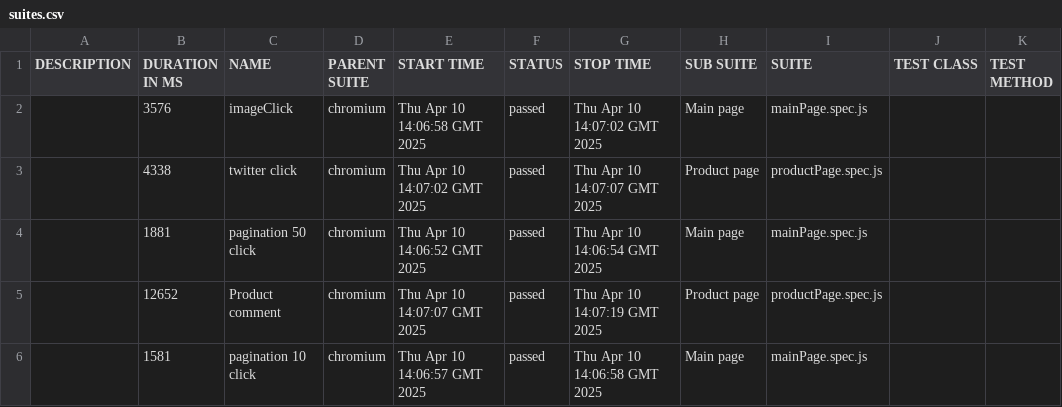
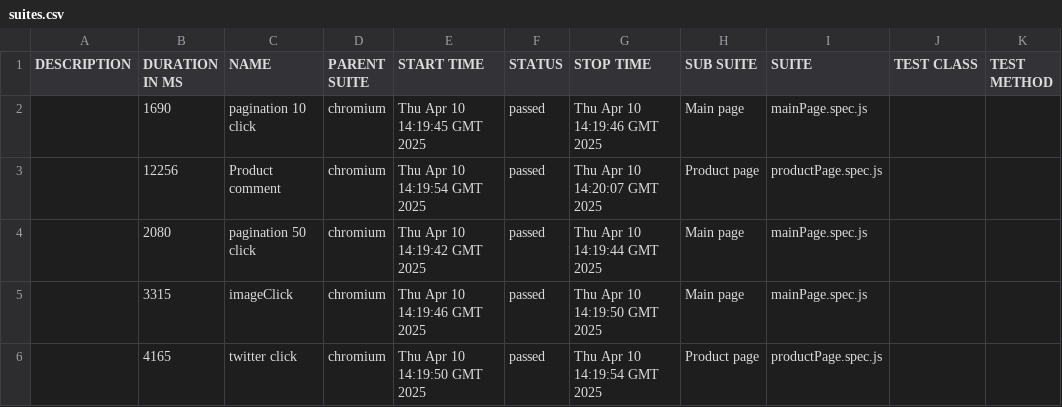
Before and after one commit to 4ddy1/academybugs, a CSV file: data/suites.csv, drawn as a sheet.

```diff
--- a/data/suites.csv
+++ b/data/suites.csv
@@ -1,6 +1,6 @@
 "DESCRIPTION","DURATION IN MS","NAME","PARENT SUITE","START TIME","STATUS","STOP TIME","SUB SUITE","SUITE","TEST CLASS","TEST METHOD"
-"","3576","imageClick","chromium","Thu Apr 10 14:06:58 GMT 2025","passed","Thu Apr 10 14:07:02 GMT 2025","Main page","mainPage.spec.js","",""
-"","4338","twitter click","chromium","Thu Apr 10 14:07:02 GMT 2025","passed","Thu Apr 10 14:07:07 GMT 2025","Product page","productPage.spec.js","",""
-"","1881","pagination 50 click","chromium","Thu Apr 10 14:06:52 GMT 2025","passed","Thu Apr 10 14:06:54 GMT 2025","Main page","mainPage.spec.js","",""
-"","12652","Product comment","chromium","Thu Apr 10 14:07:07 GMT 2025","passed","Thu Apr 10 14:07:19 GMT 2025","Product page","productPage.spec.js","",""
-"","1581","pagination 10 click","chromium","Thu Apr 10 14:06:57 GMT 2025","passed","Thu Apr 10 14:06:58 GMT 2025","Main page","mainPage.spec.js","",""
+"","1690","pagination 10 click","chromium","Thu Apr 10 14:19:45 GMT 2025","passed","Thu Apr 10 14:19:46 GMT 2025","Main page","mainPage.spec.js","",""
+"","12256","Product comment","chromium","Thu Apr 10 14:19:54 GMT 2025","passed","Thu Apr 10 14:20:07 GMT 2025","Product page","productPage.spec.js","",""
+"","2080","pagination 50 click","chromium","Thu Apr 10 14:19:42 GMT 2025","passed","Thu Apr 10 14:19:44 GMT 2025","Main page","mainPage.spec.js","",""
+"","3315","imageClick","chromium","Thu Apr 10 14:19:46 GMT 2025","passed","Thu Apr 10 14:19:50 GMT 2025","Main page","mainPage.spec.js","",""
+"","4165","twitter click","chromium","Thu Apr 10 14:19:50 GMT 2025","passed","Thu Apr 10 14:19:54 GMT 2025","Product page","productPage.spec.js","",""
```
Also changed, not shown: 41 other files.
